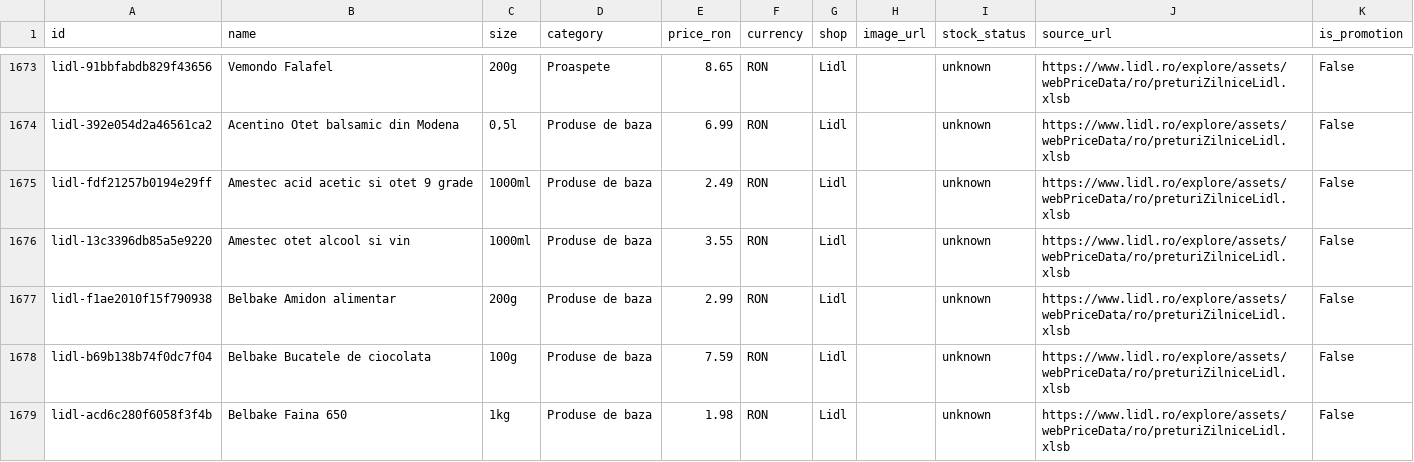
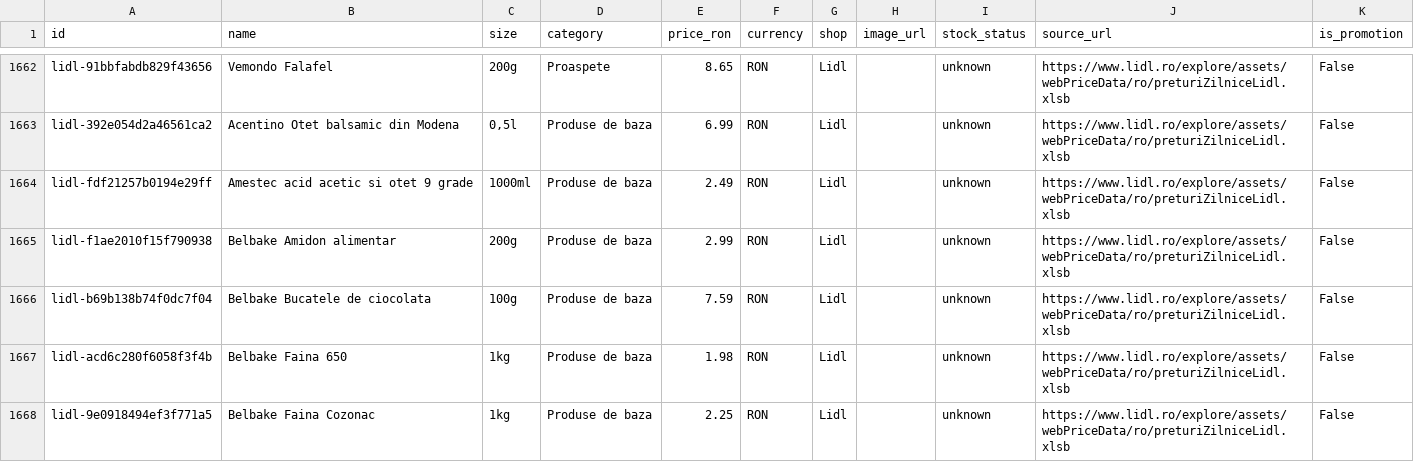
Before and after one commit to birisiu/BunPlan, a CSV file: data/lidl_products.csv, drawn as a sheet; only a part is shown, gaps mark what is left out; the shorter side is filled out with more unchanged rows; the diff covers the shown part only.

Commit message:
data: Lidl price snapshot

```diff
--- a/data/lidl_products.csv
+++ b/data/lidl_products.csv
@@ -1675,3 +1664,2 @@ lidl-392e054d2a46561ca2,Acentino Otet balsamic din Modena,"0,5l",Produse de baza
 lidl-fdf21257b0194e29ff,Amestec acid acetic si otet 9 grade,1000ml,Produse de baza,2.49,RON,Lidl,,unknown,https://www.lidl.ro/explore/assets/webPriceData/ro/preturiZilniceLidl.xlsb,False
-lidl-13c3396db85a5e9220,Amestec otet alcool si vin,1000ml,Produse de baza,3.55,RON,Lidl,,unknown,https://www.lidl.ro/explore/assets/webPriceData/ro/preturiZilniceLidl.xlsb,False
 lidl-f1ae2010f15f790938,Belbake Amidon alimentar,200g,Produse de baza,2.99,RON,Lidl,,unknown,https://www.lidl.ro/explore/assets/webPriceData/ro/preturiZilniceLidl.xlsb,False
```
Also changed, not shown: 11 removed rows elsewhere in this file, docs/api/lidl/lidl_products.csv, 2 other files.
